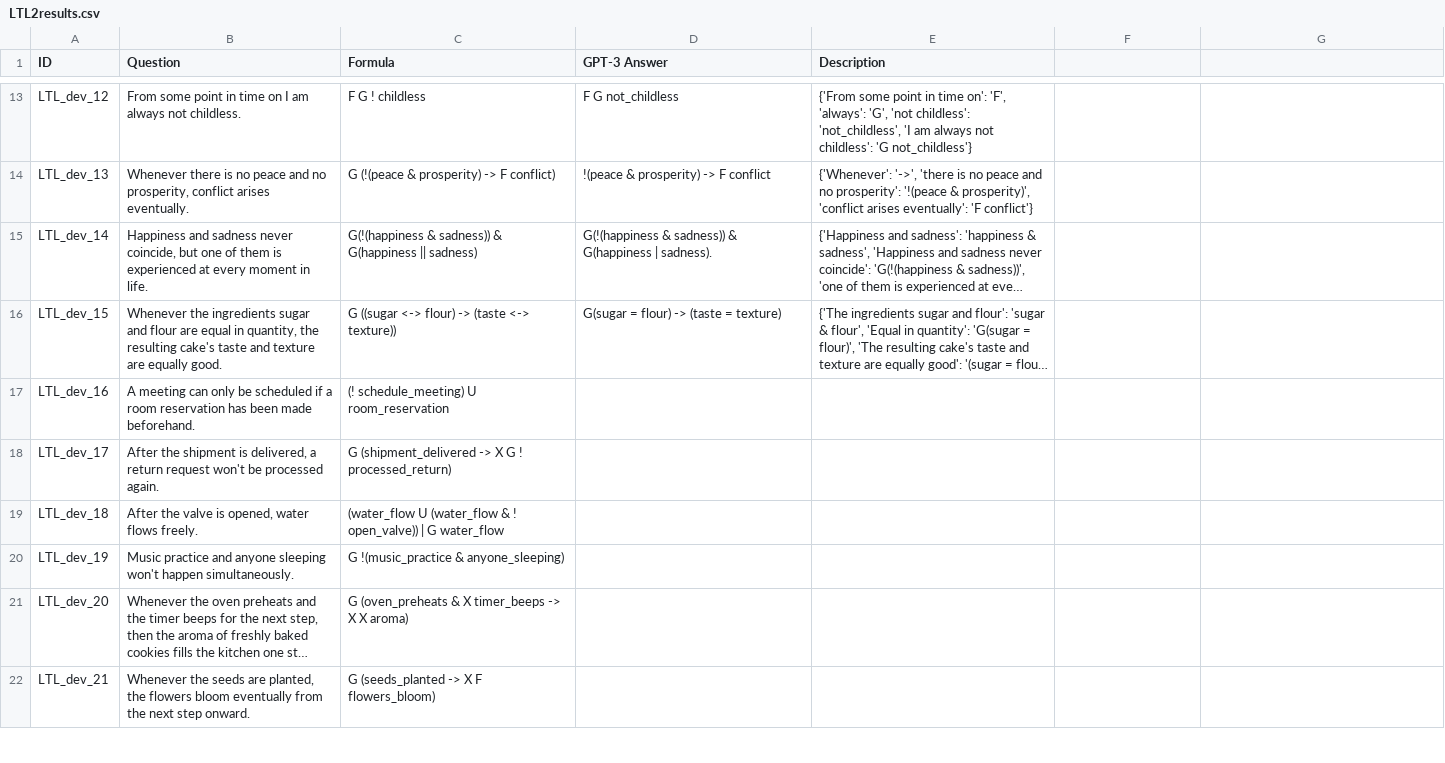
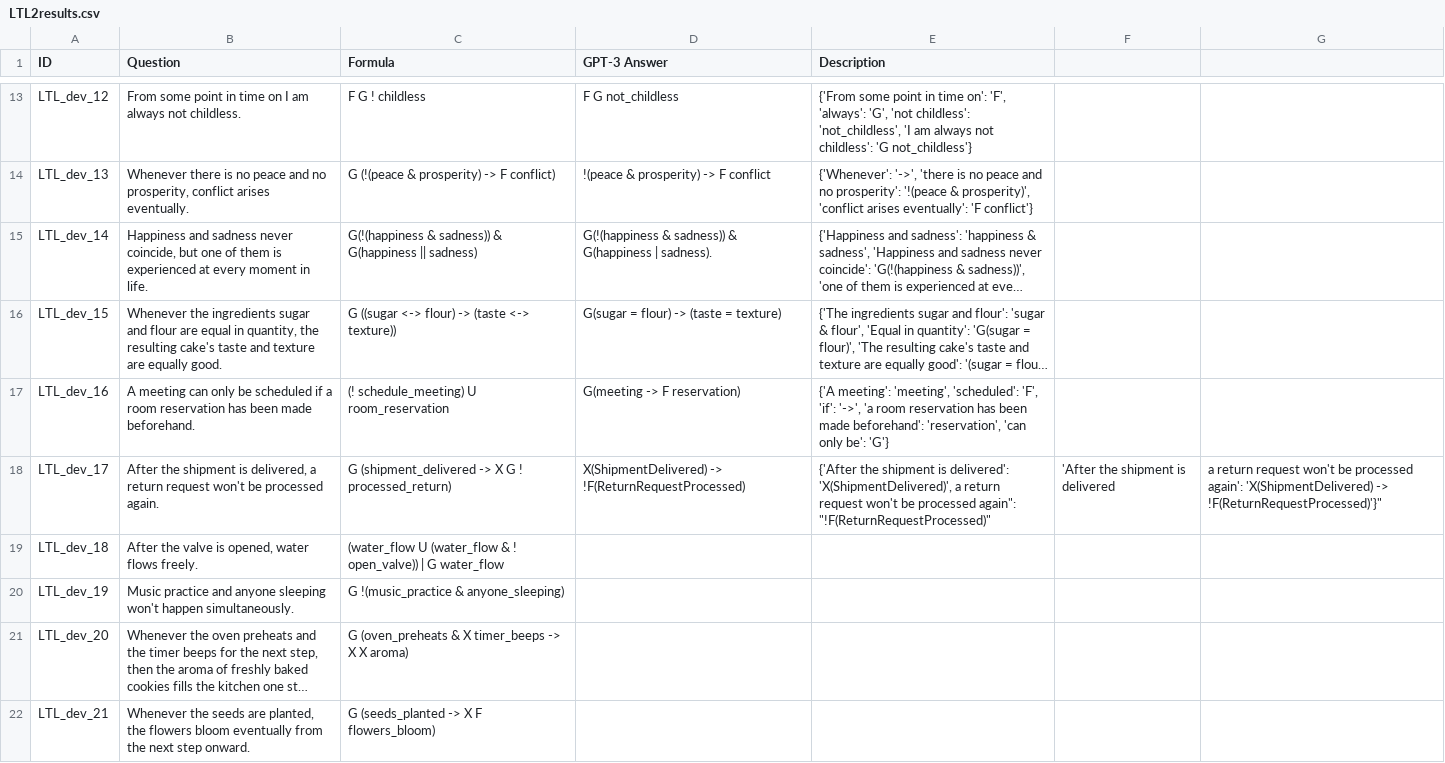
Before and after one commit to NSombekke/Logic-LLM, a CSV file: LTL2results.csv, drawn as a sheet; only a part is shown, gaps mark what is left out; long unchanged cells end in …; the diff names each change by its address in the sheet, - before the commit and + after, or states it on an @@ line.

Commit message:
Update LTL2results.csv

```diff
--- a/LTL2results.csv
+++ b/LTL2results.csv
-D17 (GPT-3 Answer): (empty)
+D17 (GPT-3 Answer): G(meeting -> F reservation)
-E17 (Description): (empty)
+E17 (Description): {'A meeting': 'meeting', 'scheduled': 'F', 'if': '->', 'a room reservation has been made beforehand': 'reservation', 'can only be': 'G'}
-D18 (GPT-3 Answer): (empty)
+D18 (GPT-3 Answer): X(ShipmentDelivered) -> !F(ReturnRequestProcessed)
-E18 (Description): (empty)
+E18 (Description): {'After the shipment is delivered': 'X(ShipmentDelivered)', a return request won't be processed again": "!F(ReturnRequestProcessed)"
-F18: (empty)
+F18: 'After the shipment is delivered
-G18: (empty)
+G18: a return request won't be processed again': 'X(ShipmentDelivered) -> !F(ReturnRequestProcessed)'}"
```
